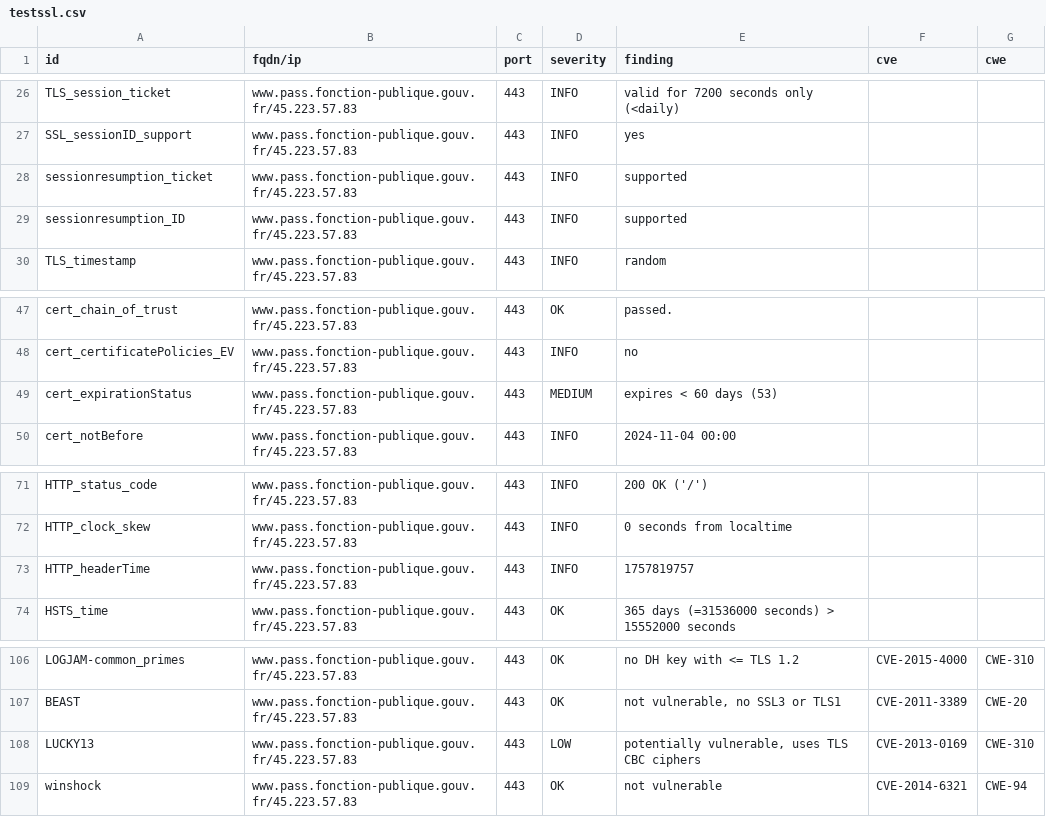
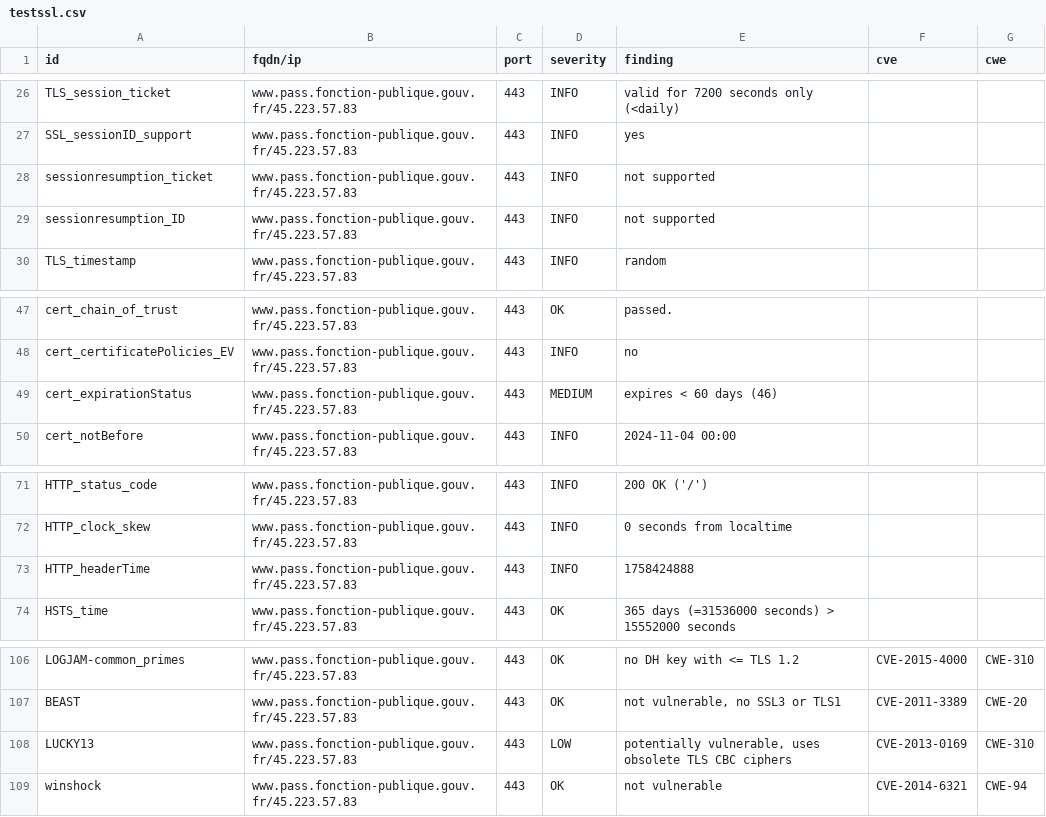
Before and after one commit to SIRCOM-BATN/dashlord, a CSV file: results/aHR0cHM6Ly93d3cucGFzcy5mb25jdGlvbi1wdWJsaXF1ZS5nb3V2LmZy/testssl.csv, drawn as a sheet; only a part is shown, gaps mark what is left out.

```diff
--- a/results/aHR0cHM6Ly93d3cucGFzcy5mb25jdGlvbi1wdWJsaXF1ZS5nb3V2LmZy/testssl.csv
+++ b/results/aHR0cHM6Ly93d3cucGFzcy5mb25jdGlvbi1wdWJsaXF1ZS5nb3V2LmZy/testssl.csv
@@ -27,4 +27,4 @@
 "SSL_sessionID_support","www.pass.fonction-publique.gouv.fr/45.223.57.83","443","INFO","yes","",""
-"sessionresumption_ticket","www.pass.fonction-publique.gouv.fr/45.223.57.83","443","INFO","supported","",""
-"sessionresumption_ID","www.pass.fonction-publique.gouv.fr/45.223.57.83","443","INFO","supported","",""
+"sessionresumption_ticket","www.pass.fonction-publique.gouv.fr/45.223.57.83","443","INFO","not supported","",""
+"sessionresumption_ID","www.pass.fonction-publique.gouv.fr/45.223.57.83","443","INFO","not supported","",""
 "TLS_timestamp","www.pass.fonction-publique.gouv.fr/45.223.57.83","443","INFO","random","",""
@@ -48,3 +48,3 @@
 "cert_certificatePolicies_EV","www.pass.fonction-publique.gouv.fr/45.223.57.83","443","INFO","no","",""
-"cert_expirationStatus","www.pass.fonction-publique.gouv.fr/45.223.57.83","443","MEDIUM","expires < 60 days (53)","",""
+"cert_expirationStatus","www.pass.fonction-publique.gouv.fr/45.223.57.83","443","MEDIUM","expires < 60 days (46)","",""
 "cert_notBefore","www.pass.fonction-publique.gouv.fr/45.223.57.83","443","INFO","2024-11-04 00:00","",""
@@ -72,3 +72,3 @@
 "HTTP_clock_skew","www.pass.fonction-publique.gouv.fr/45.223.57.83","443","INFO","0 seconds from localtime","",""
-"HTTP_headerTime","www.pass.fonction-publique.gouv.fr/45.223.57.83","443","INFO","1757819757","",""
+"HTTP_headerTime","www.pass.fonction-publique.gouv.fr/45.223.57.83","443","INFO","1758424888","",""
 "HSTS_time","www.pass.fonction-publique.gouv.fr/45.223.57.83","443","OK","365 days (=31536000 seconds) > 15552000 seconds","",""
@@ -107,3 +107,3 @@
 "BEAST","www.pass.fonction-publique.gouv.fr/45.223.57.83","443","OK","not vulnerable, no SSL3 or TLS1","CVE-2011-3389","CWE-20"
-"LUCKY13","www.pass.fonction-publique.gouv.fr/45.223.57.83","443","LOW","potentially vulnerable, uses TLS CBC ciphers","CVE-2013-0169","CWE-310"
+"LUCKY13","www.pass.fonction-publique.gouv.fr/45.223.57.83","443","LOW","potentially vulnerable, uses obsolete TLS CBC ciphers","CVE-2013-0169","CWE-310"
 "winshock","www.pass.fonction-publique.gouv.fr/45.223.57.83","443","OK","not vulnerable","CVE-2014-6321","CWE-94"
```
Also changed, not shown: 13 other files.
